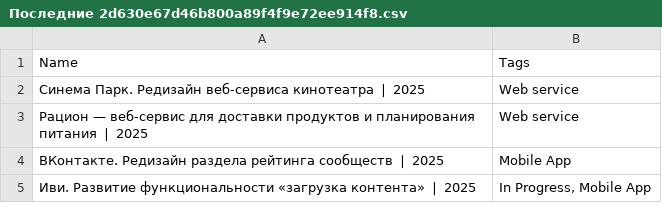
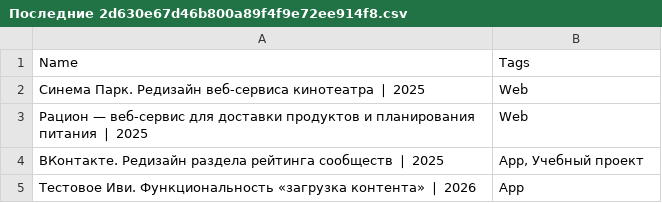
Before and after one commit to anna-druzina/portfolio, a CSV file: Последние 2d630e67d46b800a89f4f9e72ee914f8.csv, drawn as a sheet.

```diff
--- a/Последние 2d630e67d46b800a89f4f9e72ee914f8.csv
+++ b/Последние 2d630e67d46b800a89f4f9e72ee914f8.csv
@@ -1,5 +1,5 @@
 Name,Tags
-Синема Парк. Редизайн веб-сервиса кинотеатра ❘ 2025,Web service
-Рацион — веб-сервис для доставки продуктов и планирования питания ❘ 2025,Web service
-ВКонтакте. Редизайн раздела рейтинга сообществ ❘ 2025,Mobile App
-Иви. Развитие функциональности «загрузка контента» ❘ 2025,"In Progress, Mobile App"
+Синема Парк. Редизайн веб-сервиса кинотеатра ❘ 2025,Web
+Рацион — веб-сервис для доставки продуктов и планирования питания ❘ 2025,Web
+ВКонтакте. Редизайн раздела рейтинга сообществ ❘ 2025,"App, Учебный проект"
+Тестовое Иви. Функциональность «загрузка контента» ❘ 2026,App
```
Also changed, not shown: 32 other files.
